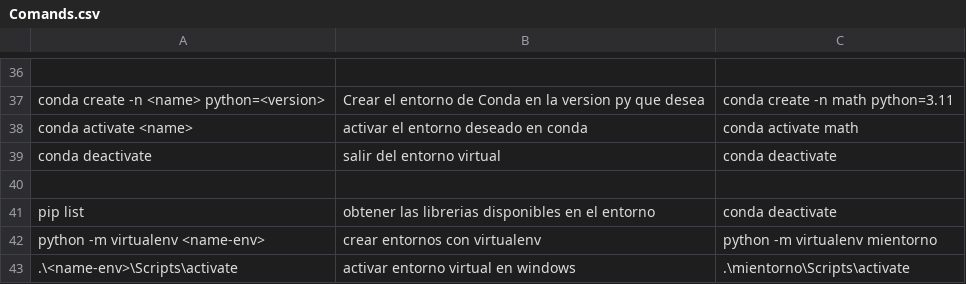
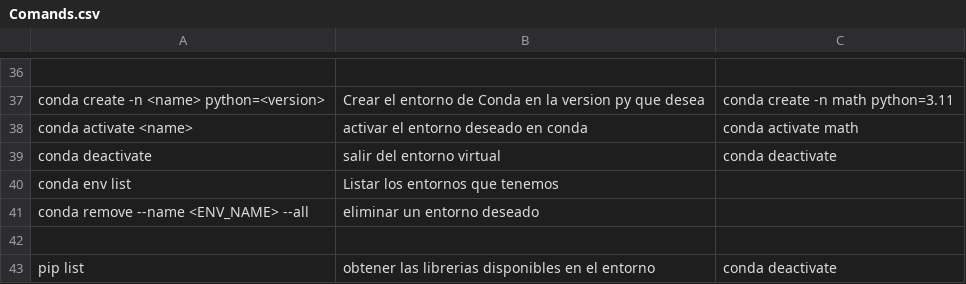
Before and after one commit to JhoAraSan/scripts, a CSV file: Comands.csv, drawn as a sheet; only a part is shown, gaps mark what is left out; the shorter side is filled out with more unchanged rows; the diff names each change by its address in the sheet, - before the commit and + after, or states it on an @@ line.

```diff
--- a/Comands.csv
+++ b/Comands.csv
+row 40: conda env list | Listar los entornos que tenemos
+row 41: conda remove --name <ENV_NAME> --all | eliminar un entorno deseado
```
Also changed, not shown: 10 other files.
